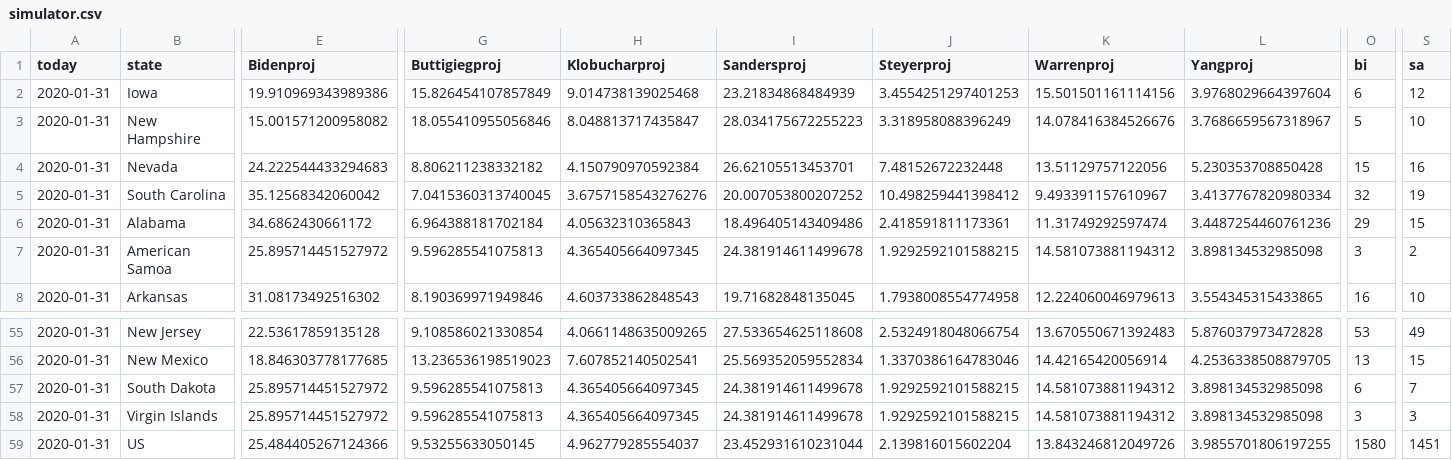
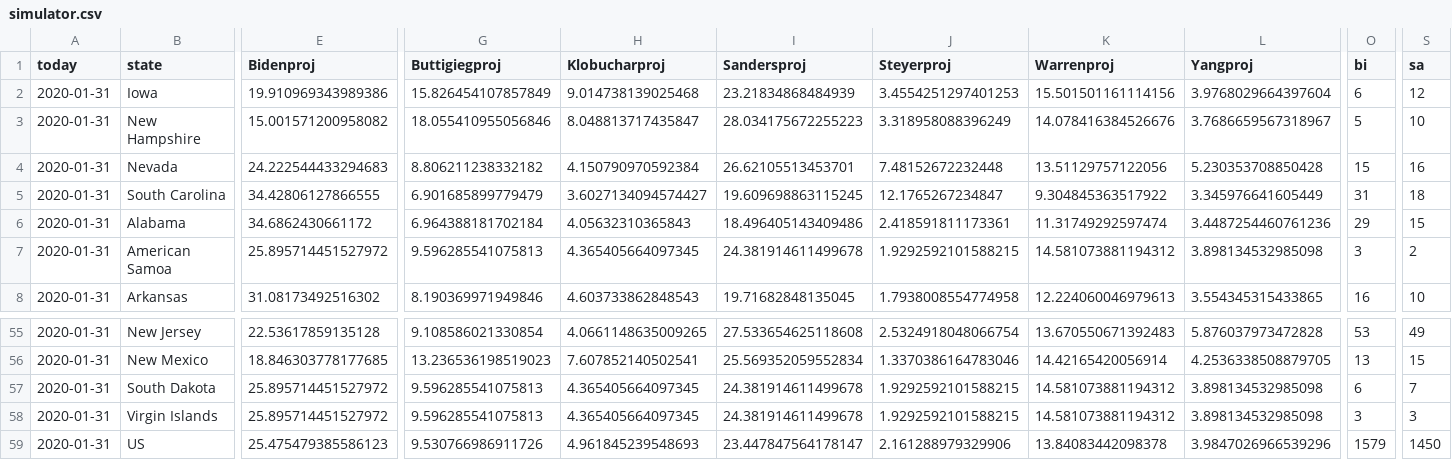
Before and after one commit to ben2vec/jhkforecasts, a CSV file: democratic_primary/simulator.csv, drawn as a sheet; only a part is shown, gaps mark what is left out; the diff covers the shown part only; the diff names each change by its address in the sheet, - before the commit and + after, or states it on an @@ line.

```diff
--- a/democratic_primary/simulator.csv
+++ b/democratic_primary/simulator.csv
-E5 (Bidenproj): 35.12568342060042
+E5 (Bidenproj): 34.42806127866555
-G5 (Buttigiegproj): 7.0415360313740045
+G5 (Buttigiegproj): 6.901685899779479
-H5 (Klobucharproj): 3.6757158543276276
+H5 (Klobucharproj): 3.6027134094574427
-I5 (Sandersproj): 20.007053800207252
+I5 (Sandersproj): 19.609698863115245
-J5 (Steyerproj): 10.498259441398412
+J5 (Steyerproj): 12.1765267234847
-K5 (Warrenproj): 9.493391157610967
+K5 (Warrenproj): 9.304845363517922
-L5 (Yangproj): 3.4137767820980334
+L5 (Yangproj): 3.345976641605449
-O5 (bi): 32
+O5 (bi): 31
-S5 (sa): 19
+S5 (sa): 18
-E59 (Bidenproj): 25.484405267124366
+E59 (Bidenproj): 25.475479385586123
-G59 (Buttigiegproj): 9.53255633050145
+G59 (Buttigiegproj): 9.530766986911726
-H59 (Klobucharproj): 4.962779285554037
+H59 (Klobucharproj): 4.961845239548693
-I59 (Sandersproj): 23.452931610231044
+I59 (Sandersproj): 23.447847564178147
-J59 (Steyerproj): 2.139816015602204
+J59 (Steyerproj): 2.161288979329906
-K59 (Warrenproj): 13.843246812049726
+K59 (Warrenproj): 13.84083442098378
-L59 (Yangproj): 3.9855701806197255
+L59 (Yangproj): 3.9847026966539296
-O59 (bi): 1580
+O59 (bi): 1579
-S59 (sa): 1451
+S59 (sa): 1450
```
Also changed, not shown: 2 edited cells elsewhere in this file, democratic_primary/Sheet1.csv, democratic_primary/bubblemap.csv, 10 other files.
